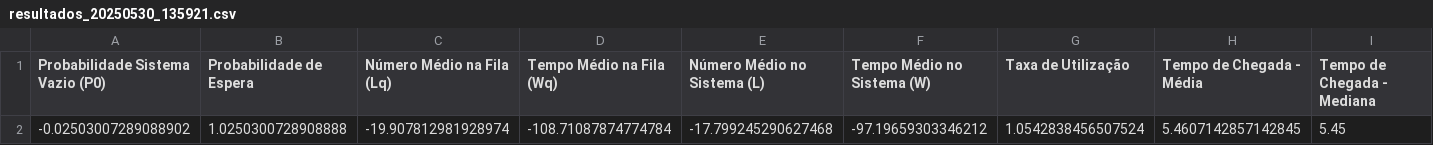
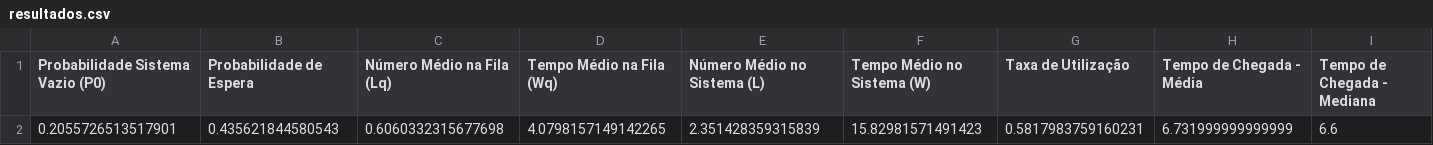
Before and after one commit to gscarabeli/fila-mmc-projeto, a CSV file: assets/resultados.csv (was assets/resultados_20250530_135921.csv), drawn as a sheet; only a part is shown; removed rows and columns are numbered as before the commit, all else as after; rows hold the shown columns only; the diff names each change by its address in the sheet, - before the commit and + after, or states it on an @@ line.

Commit message:
Salvar o resultados.csv sem timestamp

```diff
--- a/assets/resultados_20250530_135921.csv
+++ b/assets/resultados.csv
-row 2: -0.02503007289088902 | 1.0250300728908888 | -19.907812981928974 | -108.71087874774784 | -17.799245290627468 | -97.19659303346212 | 1.0542838456507524 | 5.4607142857142845 | 5.45
+row 2: 0.2055726513517901 | 0.435621844580543 | 0.6060332315677698 | 4.0798157149142265 | 2.351428359315839 | 15.82981571491423 | 0.5817983759160231 | 6.731999999999999 | 6.6
```
Also changed, not shown: assets/dados_atendimento.csv, 7 other files.
